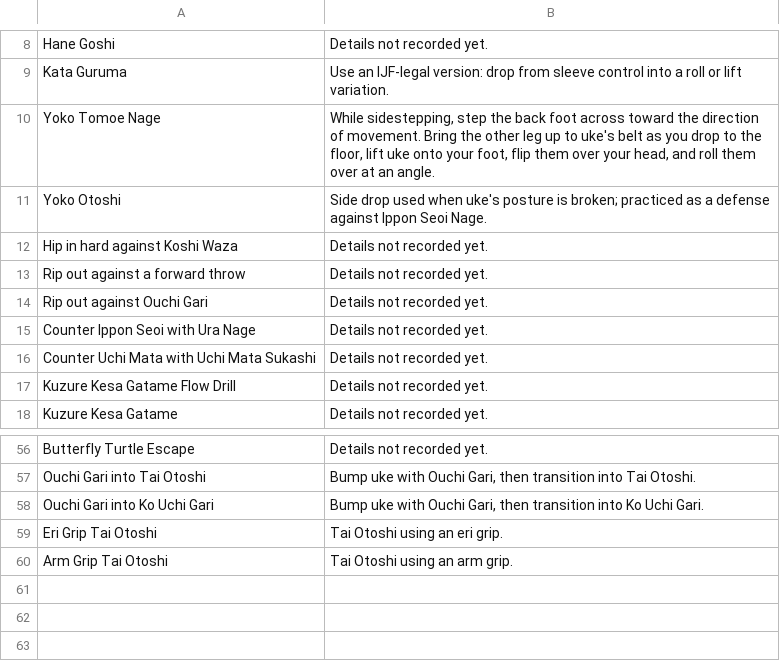
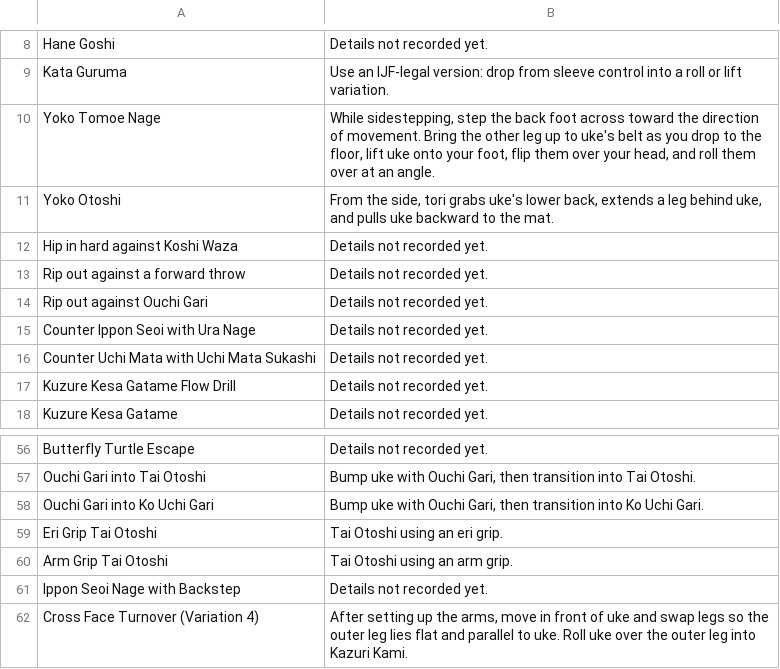
Before and after one commit to grayboywilliams/judo-flashcards, a CSV file: study/sankyu/technique.csv, drawn as a sheet; only a part is shown, gaps mark what is left out; the diff names each change by its address in the sheet, - before the commit and + after, or states it on an @@ line.

```diff
--- a/study/sankyu/technique.csv
+++ b/study/sankyu/technique.csv
-B11: Side drop used when uke's posture is broken; practiced as a defense against Ippon Seoi Nage.
+B11: From the side, tori grabs uke's lower back, extends a leg behind uke, and pulls uke backward to the mat.
+row 61: Ippon Seoi Nage with Backstep | Details not recorded yet.
+row 62: Cross Face Turnover (Variation 4) | After setting up the arms, move in front of uke and swap legs so the outer leg lies flat and parallel to uke. Roll uke over the outer leg into Kazuri Kami.
```
Also changed, not shown: 2 other files.
